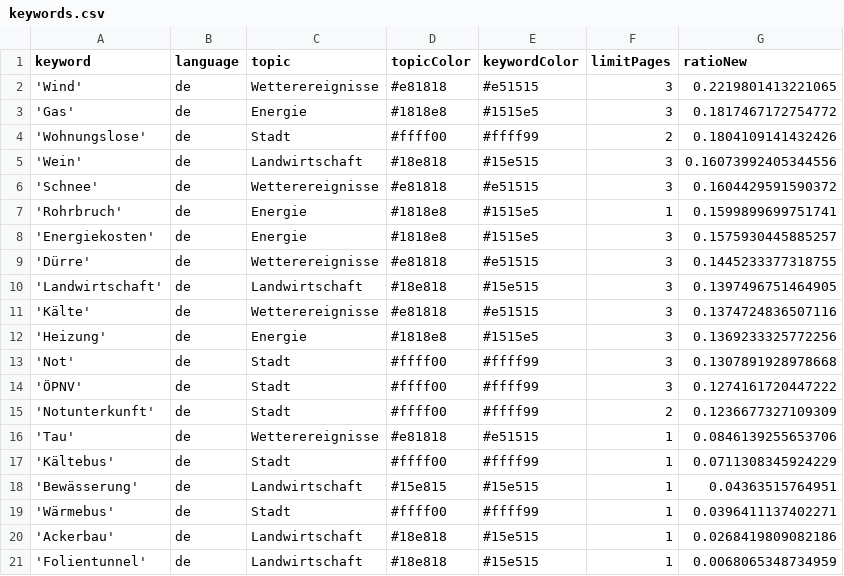
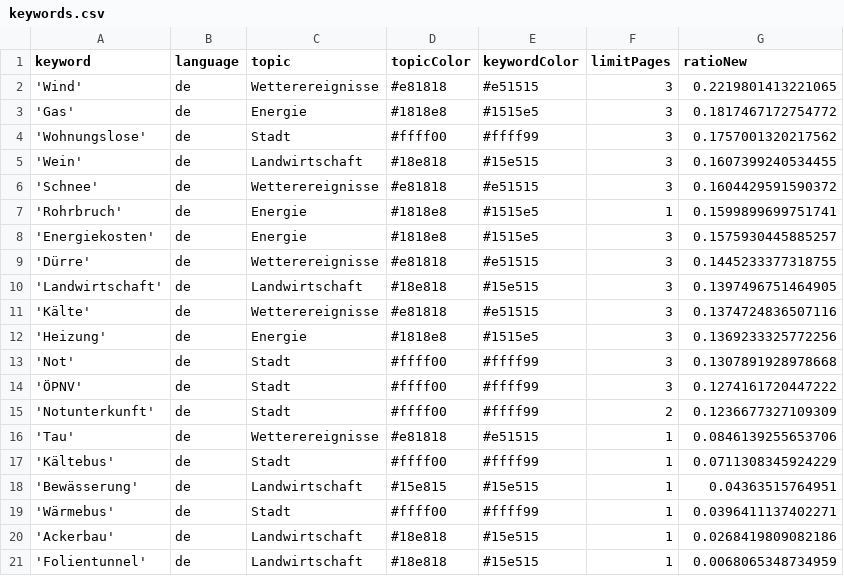
Before and after one commit to mizilett-news/winterIsComing, a CSV file: keywords.csv, drawn as a sheet.

```diff
--- a/keywords.csv
+++ b/keywords.csv
@@ -3,4 +3,4 @@ keyword,language,topic,topicColor,keywordColor,limitPages,ratioNew
 'Gas',de,Energie,#1818e8,#1515e5,3,0.1817467172754772
-'Wohnungslose',de,Stadt,#ffff00,#ffff99,2,0.1804109141432426
-'Wein',de,Landwirtschaft,#18e818,#15e515,3,0.16073992405344556
+'Wohnungslose',de,Stadt,#ffff00,#ffff99,3,0.1757001320217562
+'Wein',de,Landwirtschaft,#18e818,#15e515,3,0.1607399240534455
 'Schnee',de,Wetterereignisse,#e81818,#e51515,3,0.1604429591590372
```
Also changed, not shown: csv/news_2023_11.csv, csv/news_2023_12.csv.
